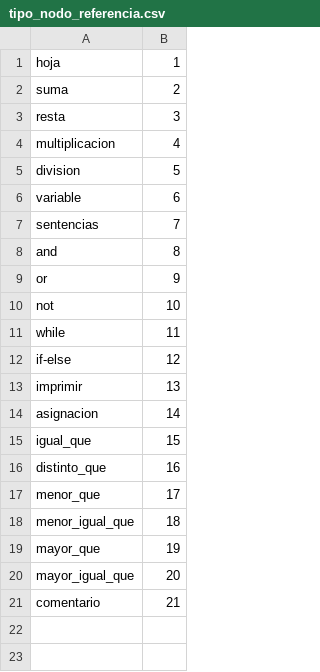
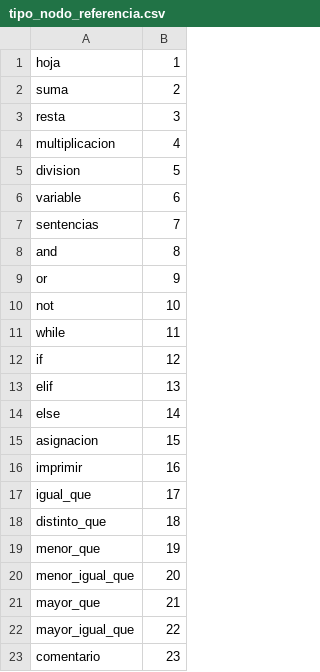
Before and after one commit to yagoid/compilador-python, a CSV file: src/tipo_nodo_referencia.csv, drawn as a sheet.

Commit message:
cominezo elif, else

```diff
--- a/src/tipo_nodo_referencia.csv
+++ b/src/tipo_nodo_referencia.csv
@@ -11,11 +11,13 @@ not, 10
 while, 11
-if-else, 12
-imprimir, 13
-asignacion, 14
-igual_que, 15
-distinto_que, 16
-menor_que, 17
-menor_igual_que, 18
-mayor_que,19
-mayor_igual_que, 20
-comentario, 21
+if, 12
+elif, 13
+else, 14
+asignacion, 15
+imprimir, 16
+igual_que, 17
+distinto_que, 18
+menor_que, 19
+menor_igual_que, 20
+mayor_que,21
+mayor_igual_que, 22
+comentario, 23
```
Also changed, not shown: 1 other file.
